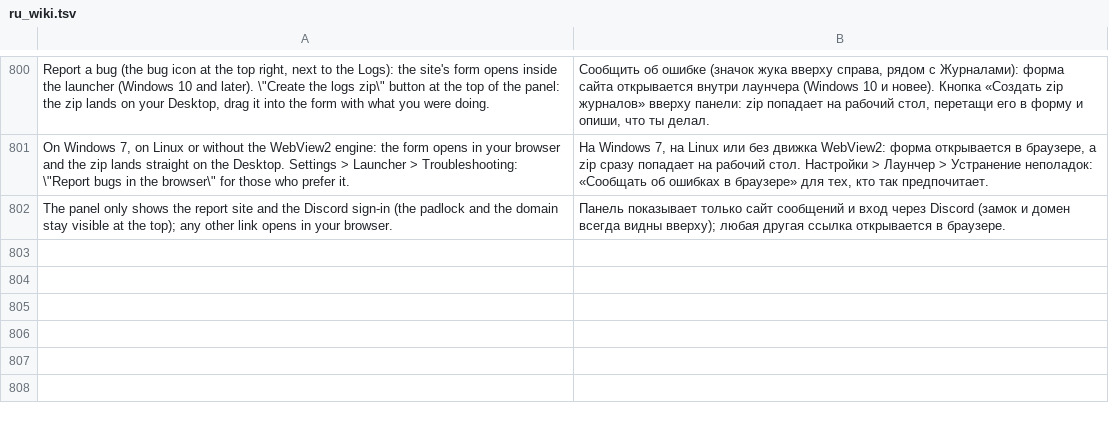
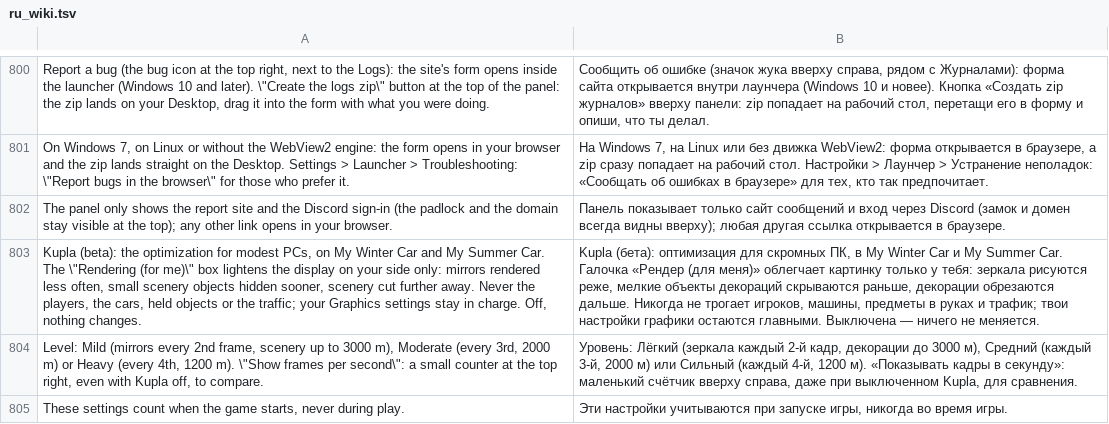
Before and after one commit to Parricidium/MWCoop, a TSV file: run/ru/ru_wiki.tsv, drawn as a sheet; only a part is shown, gaps mark what is left out; the diff names each change by its address in the sheet, - before the commit and + after, or states it on an @@ line.

```diff
--- a/run/ru/ru_wiki.tsv
+++ b/run/ru/ru_wiki.tsv
+row 803: Kupla (beta): the optimization for modest PCs, on My Winter Car and My Summer Car. The \"Rendering (for me)\" box lightens the display on your side only: mirrors rendered less often, small scenery objects hidden sooner, scenery cut further away. Never the players, the cars, held objects or the traffic; your Graphics settings stay in charge. Off, nothing changes. | Kupla (бета): оптимизация для скромных ПК, в My Winter Car и My Summer Car. Галочка «Рендер (для меня)» облегчает картинку только у тебя: зеркала рисуются реже, мелкие объекты декораций скрываются раньше, декорации обрезаются дальше. Никогда не трогает игроков, машины, предметы в руках и трафик; твои настройки графики остаются главными. Выключена — ничего не меняется.
+row 804: Level: Mild (mirrors every 2nd frame, scenery up to 3000 m), Moderate (every 3rd, 2000 m) or Heavy (every 4th, 1200 m). \"Show frames per second\": a small counter at the top right, even with Kupla off, to compare. | Уровень: Лёгкий (зеркала каждый 2-й кадр, декорации до 3000 м), Средний (каждый 3-й, 2000 м) или Сильный (каждый 4-й, 1200 м). «Показывать кадры в секунду»: маленький счётчик вверху справа, даже при выключенном Kupla, для сравнения.
+row 805: These settings count when the game starts, never during play. | Эти настройки учитываются при запуске игры, никогда во время игры.
```
Also changed, not shown: run/ar/ar_launcher.tsv, run/ru/ru_launcher.tsv, 8 other files.
